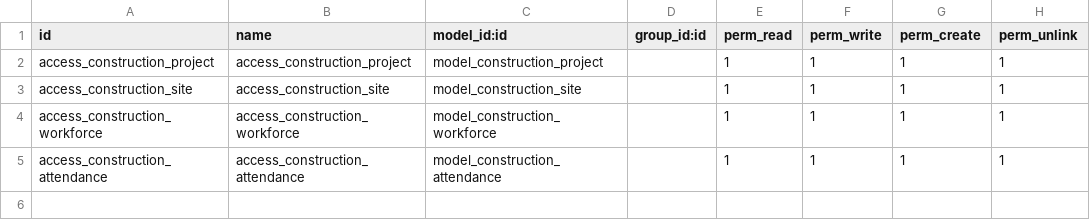
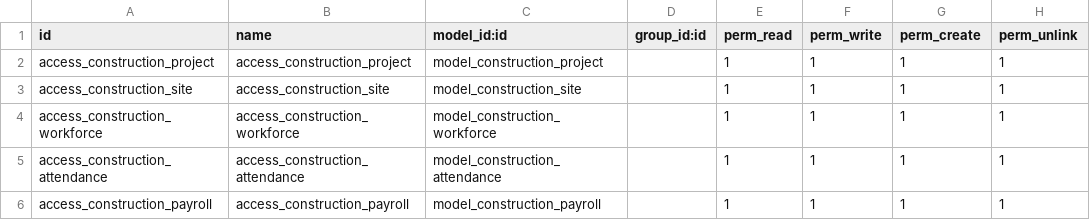
Before and after one commit to mohammedheshm/Constructions-MS, a CSV file: security/ir.model.access.csv, drawn as a sheet; the diff names each change by its address in the sheet, - before the commit and + after, or states it on an @@ line.

Commit message:
Create payroll model and handle all business logic

```diff
--- a/security/ir.model.access.csv
+++ b/security/ir.model.access.csv
+row 6: access_construction_payroll | access_construction_payroll | model_construction_payroll |  | 1 | 1 | 1 | 1
```
Also changed, not shown: 6 other files.
